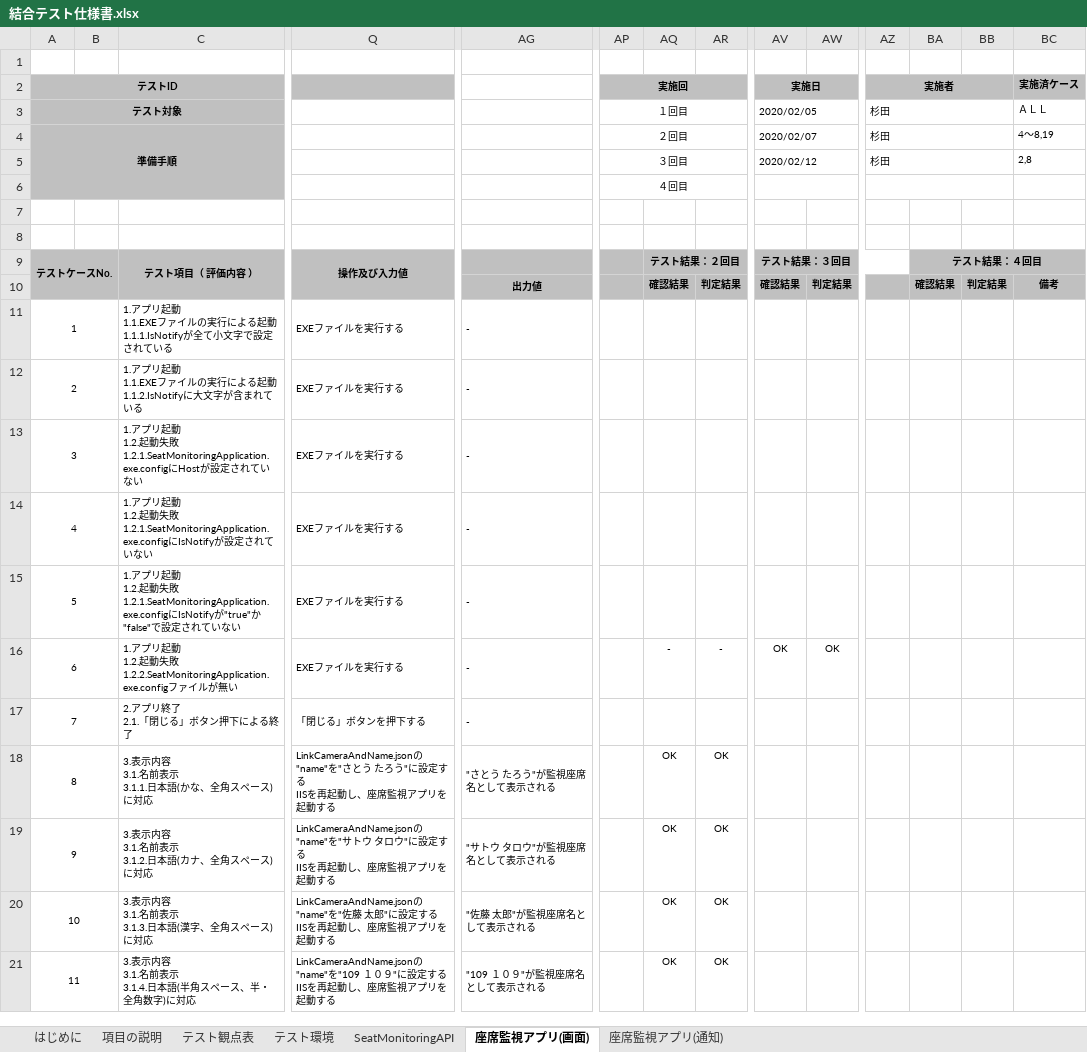
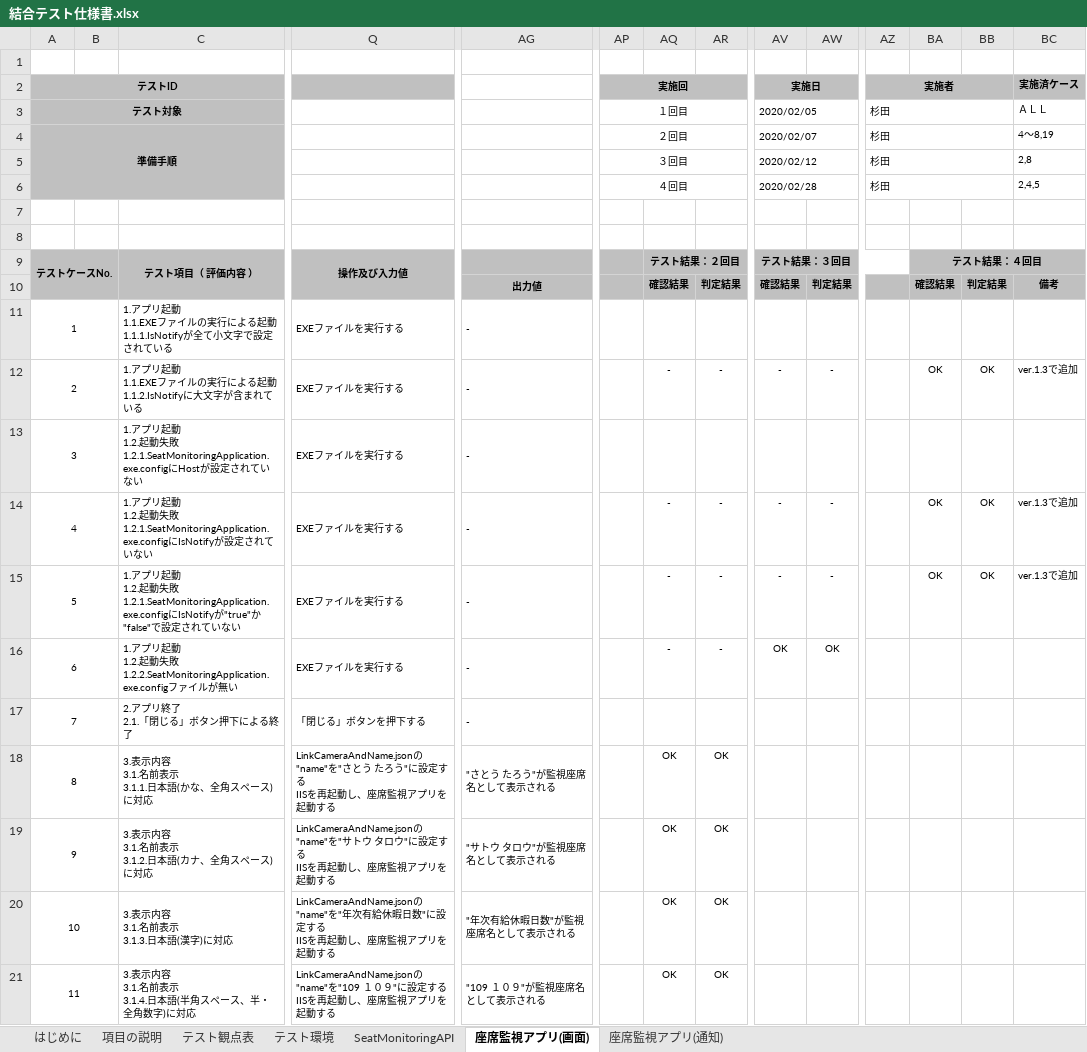
Before and after one commit to KeisukeSugita/Seat-monitoring-system, an Excel workbook: doc/結合テスト/結合テスト仕様書.xlsx, sheet 座席監視アプリ(画面), drawn as a sheet; only a part is shown, gaps mark what is left out; values as stored, in another font and other column widths than the file's, no borders; removed rows and columns are numbered as before the commit, all else as after; rows hold the shown columns only; ↵ is a line break in a cell; the diff names each change by its address in the sheet, - before the commit and + after, or states it on an @@ line.

```diff
--- a/doc/結合テスト/結合テスト仕様書.xlsx (sheet 座席監視アプリ(画面))
+++ b/doc/結合テスト/結合テスト仕様書.xlsx (sheet 座席監視アプリ(画面))
-row 6:  |  |  |  |  | ４回目
+row 6:  |  |  |  |  | ４回目 |  |  | 2020/02/28 |  | 杉田 |  |  | 2,4,5
-AQ12: (empty)
+AQ12: -
-AR12: (empty)
+AR12: -
-AV12 (実施日): (empty)
+AV12 (実施日): -
-AW12: (empty)
+AW12: -
-BA12: (empty)
+BA12: OK
-BB12: (empty)
+BB12: OK
-BC12 (実施済ケース): (empty)
+BC12 (実施済ケース): ver.1.3で追加
-AQ14:AQ15: (empty)
+AQ14:AQ15: -
-AR14:AR15: (empty)
+AR14:AR15: -
-AV14:AV15 (実施日): (empty)
+AV14:AV15 (実施日): -
-AW14:AW15: (empty)
+AW14:AW15: -
-BA14:BA15: (empty)
+BA14:BA15: OK
-BB14:BB15: (empty)
+BB14:BB15: OK
-BC14:BC15 (実施済ケース): (empty)
+BC14:BC15 (実施済ケース): ver.1.3で追加
-C20: 3.表示内容 ↵ 3.1.名前表示 ↵ 3.1.3.日本語(漢字、全角スペース)に対応
+C20: 3.表示内容 ↵ 3.1.名前表示 ↵ 3.1.3.日本語(漢字)に対応
-Q20: …の"name"を"佐藤 太郎"に設定…
+Q20: …の"name"を"年次有給休暇日数"に設定…
-AG20: "佐藤 太郎"が監視座席名として表示される
+AG20: "年次有給休暇日数"が監視座席名として表示される
```
Also changed, not shown: sheet 座席監視アプリ(通知), sheet テスト観点表, doc/システムテスト/システムテスト仕様書.xlsx.
